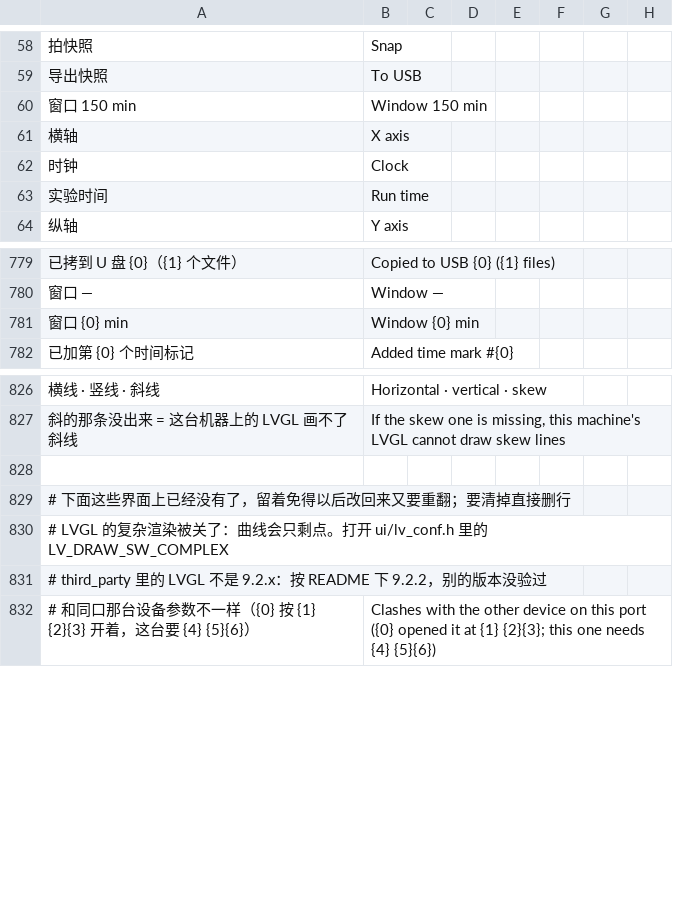
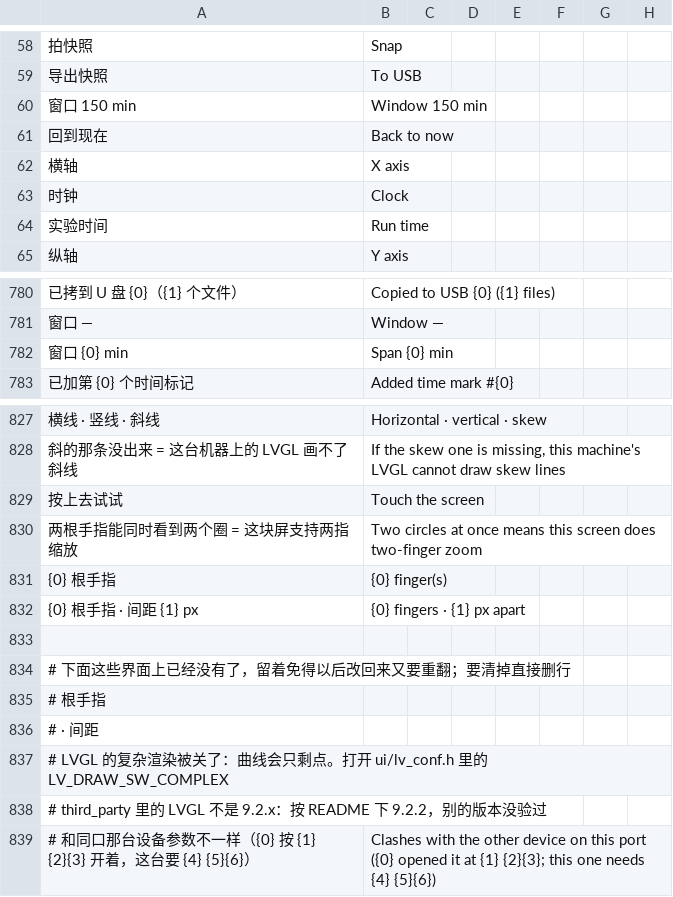
Before and after one commit to To-lovely-April-days/Tec4pc, a TSV file: hmi-cpp/ui/assets/lang/strings.tsv, drawn as a sheet; only a part is shown, gaps mark what is left out; addresses are those after the commit; the diff names each change by its address in the sheet, - before the commit and + after, or states it on an @@ line.

```diff
--- a/hmi-cpp/ui/assets/lang/strings.tsv
+++ b/hmi-cpp/ui/assets/lang/strings.tsv
+row 61: 回到现在 | Back to now
-B782: Window {0} min
+B782: Span {0} min
+row 829: 按上去试试 | Touch the screen
+row 830: 两根手指能同时看到两个圈 = 这块屏支持两指缩放 | Two circles at once means this screen does two-finger zoom
+row 831: {0} 根手指 | {0} finger(s)
+row 832: {0} 根手指 · 间距 {1} px | {0} fingers · {1} px apart
+row 835: # 根手指
+row 836: # · 间距
```
Also changed, not shown: 7 other files.
